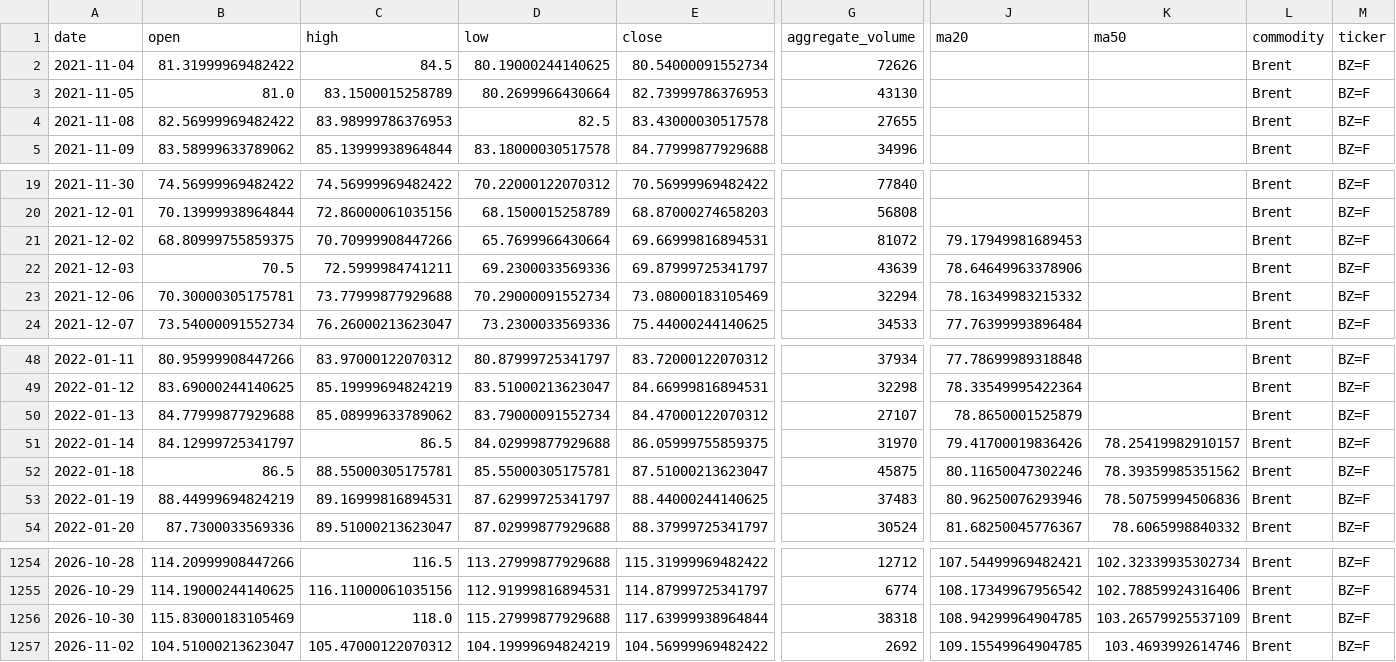
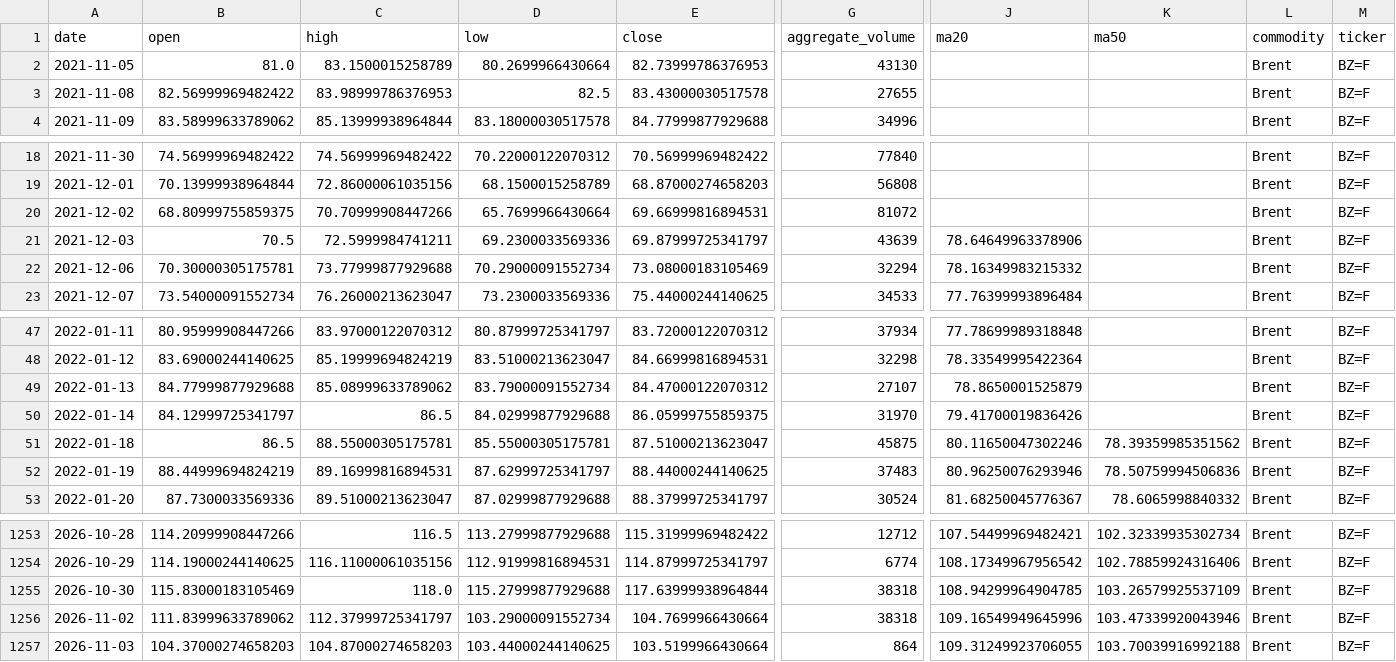
Before and after one commit to jjch1986/price-chart-site, a CSV file: data/Brent_data.csv, drawn as a sheet; only a part is shown, gaps mark what is left out; removed rows and columns are numbered as before the commit, all else as after; rows hold the shown columns only; the diff names each change by its address in the sheet, - before the commit and + after, or states it on an @@ line.

```diff
--- a/data/Brent_data.csv
+++ b/data/Brent_data.csv
-row 2: 2021-11-04 | 81.31999969482422 | 84.5 | 80.19000244140625 | 80.54000091552734 | 72626 |  |  | Brent | BZ=F
-J20 (ma20): 79.17949981689453
+J20 (ma20): (empty)
-K50 (ma50): 78.25419982910157
+K50 (ma50): (empty)
-B1256 (open): 104.51000213623047
+B1256 (open): 111.83999633789062
-C1256 (high): 105.47000122070312
+C1256 (high): 112.37999725341797
-D1256 (low): 104.19999694824219
+D1256 (low): 103.29000091552734
-E1256 (close): 104.56999969482422
+E1256 (close): 104.7699966430664
-G1256 (aggregate_volume): 2692
+G1256 (aggregate_volume): 38318
-J1256 (ma20): 109.15549964904785
+J1256 (ma20): 109.16549949645996
-K1256 (ma50): 103.4693992614746
+K1256 (ma50): 103.47339920043946
+row 1257: 2026-11-03 | 104.37000274658203 | 104.87000274658203 | 103.44000244140625 | 103.5199966430664 | 864 | 109.31249923706055 | 103.70039916992188 | Brent | BZ=F
```
Also changed, not shown: data/Coffee_data.csv, data/HSCEI_data.csv, 21 other files.
